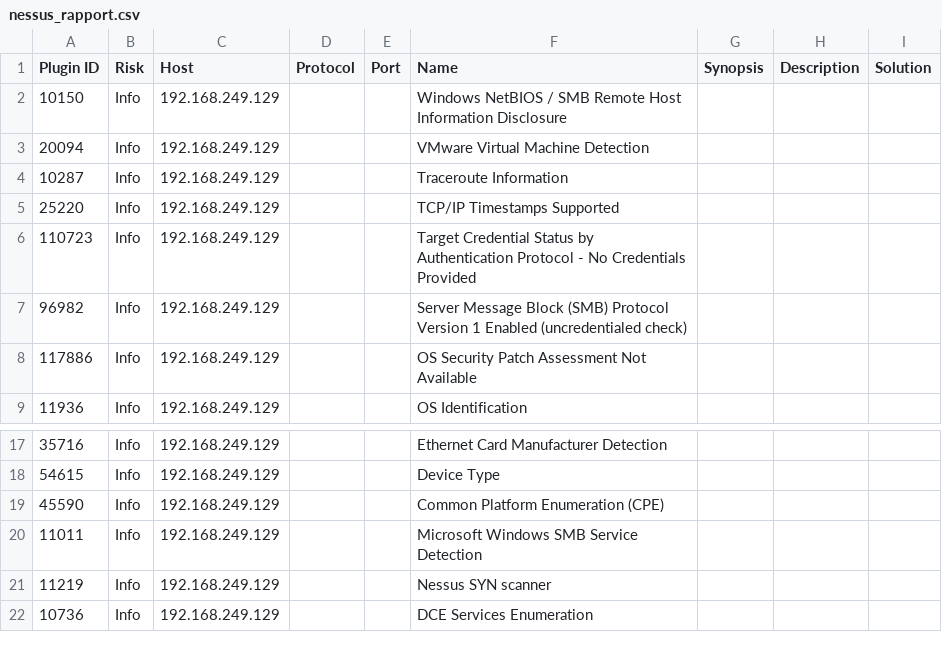
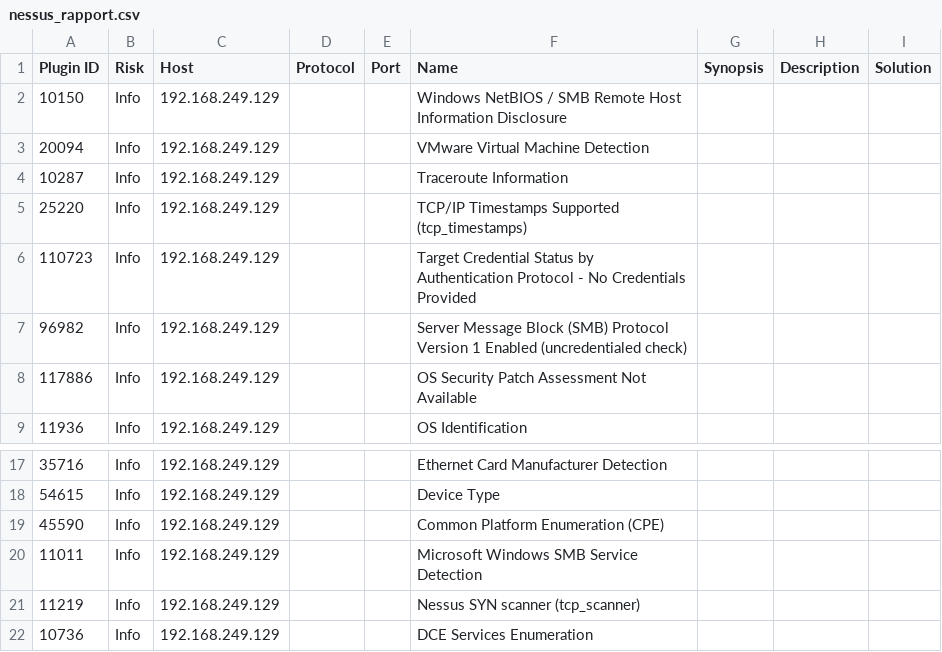
Before and after one commit to BayramovaNazrin/holbertonschool-cyber_security, a CSV file: vulnerability_research_exploitation/0x00_vulnerability/nessus_rapport.csv, drawn as a sheet; only a part is shown, gaps mark what is left out.

```diff
--- a/vulnerability_research_exploitation/0x00_vulnerability/nessus_rapport.csv
+++ b/vulnerability_research_exploitation/0x00_vulnerability/nessus_rapport.csv
@@ -4,3 +4,3 @@ Plugin ID,Risk,Host,Protocol,Port,Name,Synopsis,Description,Solution
 10287,Info,192.168.249.129,,,Traceroute Information,,,
-25220,Info,192.168.249.129,,,TCP/IP Timestamps Supported,,,
+25220,Info,192.168.249.129,,,TCP/IP Timestamps Supported (tcp_timestamps),,,
 110723,Info,192.168.249.129,,,Target Credential Status by Authentication Protocol - No Credentials Provided,,,
@@ -20,3 +20,3 @@ Plugin ID,Risk,Host,Protocol,Port,Name,Synopsis,Description,Solution
 11011,Info,192.168.249.129,,,Microsoft Windows SMB Service Detection,,,
-11219,Info,192.168.249.129,,,Nessus SYN scanner,,,
+11219,Info,192.168.249.129,,,Nessus SYN scanner (tcp_scanner),,,
 10736,Info,192.168.249.129,,,DCE Services Enumeration,,,
```
